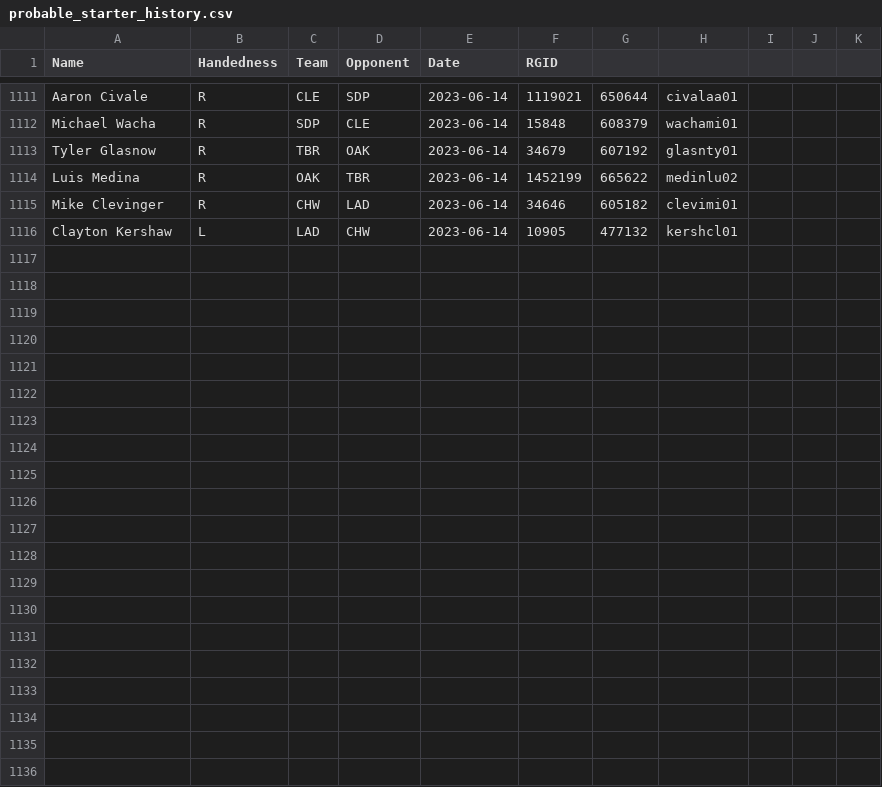
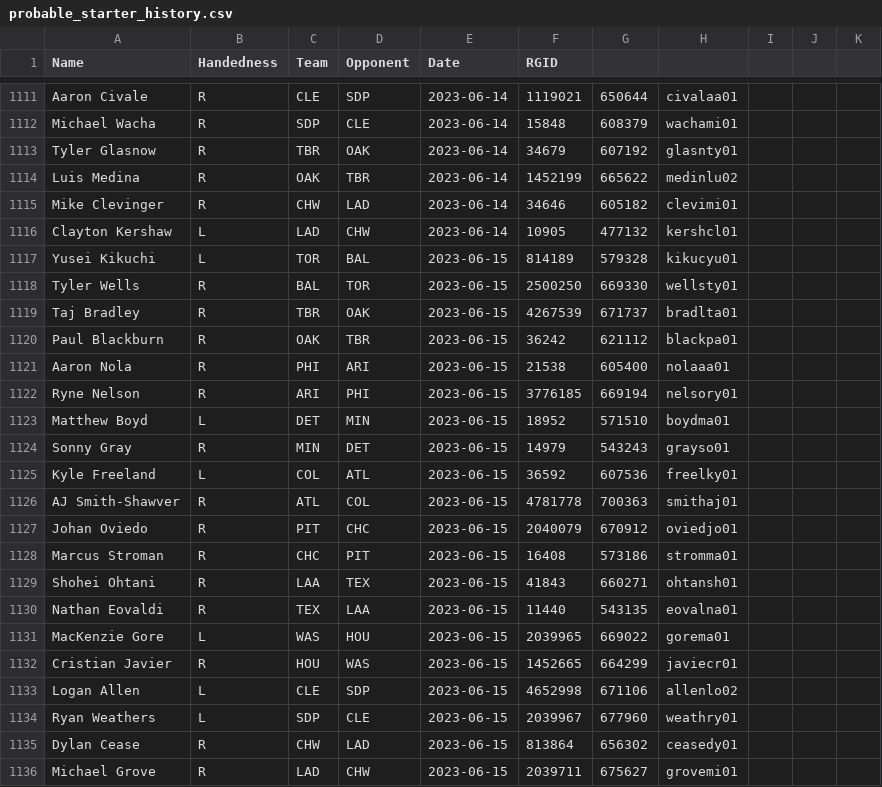
Before and after one commit to amaizehayes/sp-k-prediction-app, a CSV file: output/probable_starter_history.csv, drawn as a sheet; only a part is shown, gaps mark what is left out; the diff names each change by its address in the sheet, - before the commit and + after, or states it on an @@ line.

```diff
--- a/output/probable_starter_history.csv
+++ b/output/probable_starter_history.csv
+row 1117: Yusei Kikuchi | L | TOR | BAL | 2023-06-15 | 814189 | 579328 | kikucyu01
+row 1118: Tyler Wells | R | BAL | TOR | 2023-06-15 | 2500250 | 669330 | wellsty01
+row 1119: Taj Bradley | R | TBR | OAK | 2023-06-15 | 4267539 | 671737 | bradlta01
+row 1120: Paul Blackburn | R | OAK | TBR | 2023-06-15 | 36242 | 621112 | blackpa01
+row 1121: Aaron Nola | R | PHI | ARI | 2023-06-15 | 21538 | 605400 | nolaaa01
+row 1122: Ryne Nelson | R | ARI | PHI | 2023-06-15 | 3776185 | 669194 | nelsory01
+row 1123: Matthew Boyd | L | DET | MIN | 2023-06-15 | 18952 | 571510 | boydma01
+row 1124: Sonny Gray | R | MIN | DET | 2023-06-15 | 14979 | 543243 | grayso01
+row 1125: Kyle Freeland | L | COL | ATL | 2023-06-15 | 36592 | 607536 | freelky01
+row 1126: AJ Smith-Shawver | R | ATL | COL | 2023-06-15 | 4781778 | 700363 | smithaj01
+row 1127: Johan Oviedo | R | PIT | CHC | 2023-06-15 | 2040079 | 670912 | oviedjo01
+row 1128: Marcus Stroman | R | CHC | PIT | 2023-06-15 | 16408 | 573186 | stromma01
+row 1129: Shohei Ohtani | R | LAA | TEX | 2023-06-15 | 41843 | 660271 | ohtansh01
+row 1130: Nathan Eovaldi | R | TEX | LAA | 2023-06-15 | 11440 | 543135 | eovalna01
+row 1131: MacKenzie Gore | L | WAS | HOU | 2023-06-15 | 2039965 | 669022 | gorema01
+row 1132: Cristian Javier | R | HOU | WAS | 2023-06-15 | 1452665 | 664299 | javiecr01
+row 1133: Logan Allen | L | CLE | SDP | 2023-06-15 | 4652998 | 671106 | allenlo02
+row 1134: Ryan Weathers | L | SDP | CLE | 2023-06-15 | 2039967 | 677960 | weathry01
+row 1135: Dylan Cease | R | CHW | LAD | 2023-06-15 | 813864 | 656302 | ceasedy01
+row 1136: Michael Grove | R | LAD | CHW | 2023-06-15 | 2039711 | 675627 | grovemi01
```
Also changed, not shown: output/sp_log_2023.csv, output/sp_prop_odds_history.csv, 12 other files.
